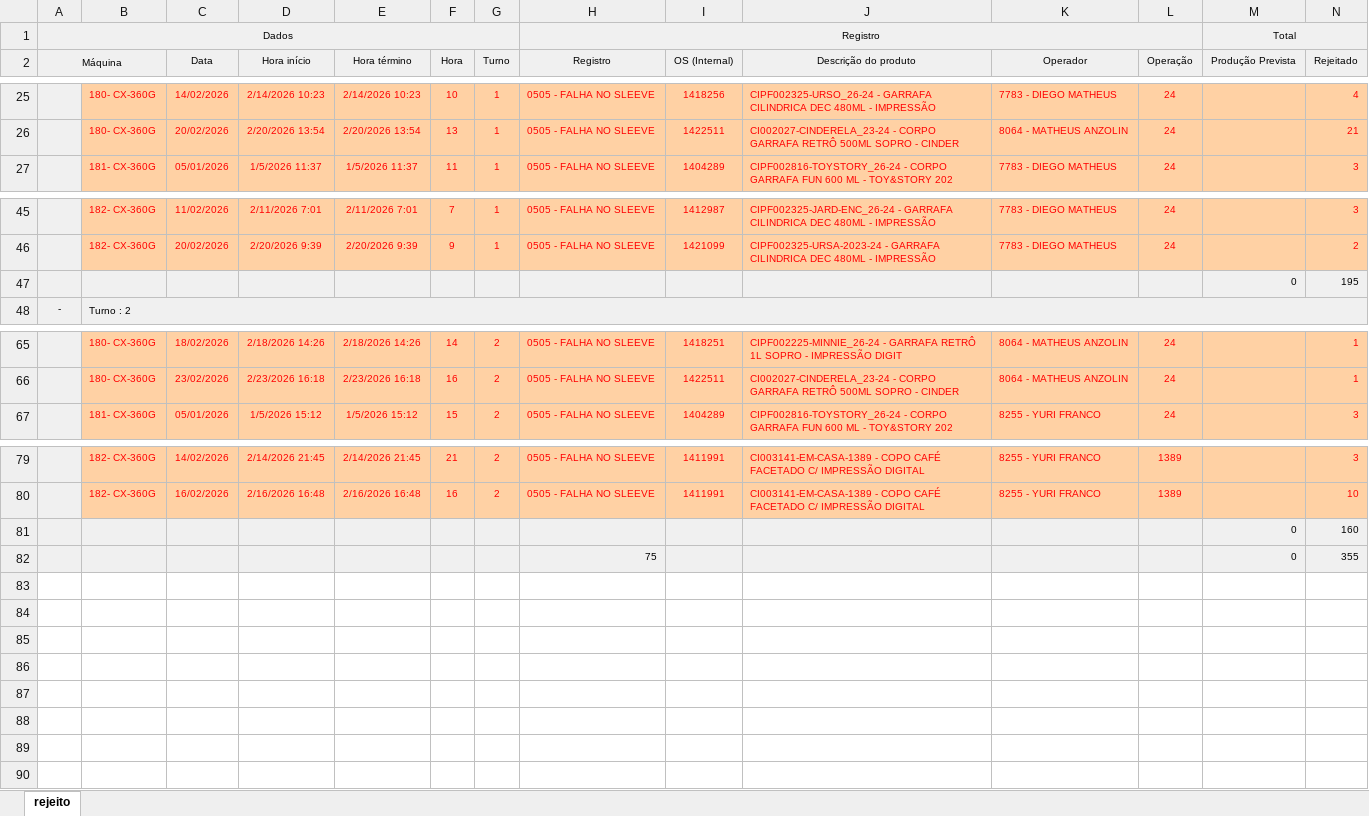
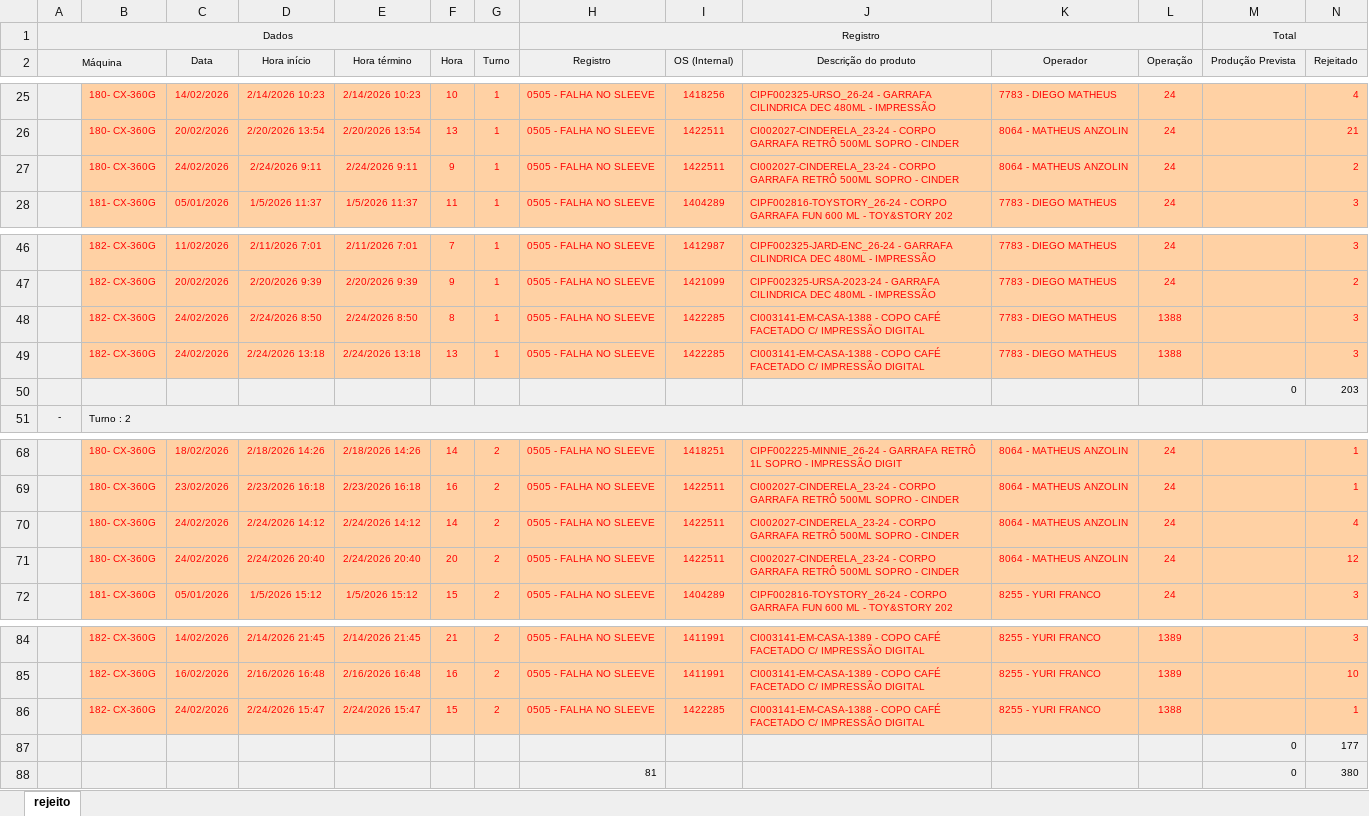
Before and after one commit to bacchirenan/PlasPrint2.0, an Excel workbook: rejeito.xlsx, sheet rejeito, drawn as a sheet; only a part is shown, gaps mark what is left out; values as stored, in another font and other column widths than the file's, no borders; removed rows and columns are numbered as before the commit, all else as after; rows hold the shown columns only; the diff names each change by its address in the sheet, - before the commit and + after, or states it on an @@ line.

```diff
--- a/rejeito.xlsx (sheet rejeito)
+++ b/rejeito.xlsx (sheet rejeito)
+row 27:  | 180- CX-360G | 24/02/2026 | 2/24/2026 9:11 | 2/24/2026 9:11 | 9 | 1 | 0505 - FALHA NO SLEEVE | 1422511 | CI002027-CINDERELA_23-24 - CORPO GARRAFA RETRÔ 500ML SOPRO - CINDER | 8064 - MATHEUS ANZOLIN | 24 |  | 2
-row 47:  |  |  |  |  |  |  |  |  |  |  |  | 0 | 195
+row 48:  | 182- CX-360G | 24/02/2026 | 2/24/2026 8:50 | 2/24/2026 8:50 | 8 | 1 | 0505 - FALHA NO SLEEVE | 1422285 | CI003141-EM-CASA-1388 - COPO CAFÉ FACETADO C/ IMPRESSÃO DIGITAL | 7783 - DIEGO MATHEUS | 1388 |  | 3
+row 49:  | 182- CX-360G | 24/02/2026 | 2/24/2026 13:18 | 2/24/2026 13:18 | 13 | 1 | 0505 - FALHA NO SLEEVE | 1422285 | CI003141-EM-CASA-1388 - COPO CAFÉ FACETADO C/ IMPRESSÃO DIGITAL | 7783 - DIEGO MATHEUS | 1388 |  | 3
+row 50:  |  |  |  |  |  |  |  |  |  |  |  | 0 | 203
+row 70:  | 180- CX-360G | 24/02/2026 | 2/24/2026 14:12 | 2/24/2026 14:12 | 14 | 2 | 0505 - FALHA NO SLEEVE | 1422511 | CI002027-CINDERELA_23-24 - CORPO GARRAFA RETRÔ 500ML SOPRO - CINDER | 8064 - MATHEUS ANZOLIN | 24 |  | 4
+row 71:  | 180- CX-360G | 24/02/2026 | 2/24/2026 20:40 | 2/24/2026 20:40 | 20 | 2 | 0505 - FALHA NO SLEEVE | 1422511 | CI002027-CINDERELA_23-24 - CORPO GARRAFA RETRÔ 500ML SOPRO - CINDER | 8064 - MATHEUS ANZOLIN | 24 |  | 12
-row 81:  |  |  |  |  |  |  |  |  |  |  |  | 0 | 160
-row 82:  |  |  |  |  |  |  | 75 |  |  |  |  | 0 | 355
+row 86:  | 182- CX-360G | 24/02/2026 | 2/24/2026 15:47 | 2/24/2026 15:47 | 15 | 2 | 0505 - FALHA NO SLEEVE | 1422285 | CI003141-EM-CASA-1388 - COPO CAFÉ FACETADO C/ IMPRESSÃO DIGITAL | 8255 - YURI FRANCO | 1388 |  | 1
+row 87:  |  |  |  |  |  |  |  |  |  |  |  | 0 | 177
+row 88:  |  |  |  |  |  |  | 81 |  |  |  |  | 0 | 380
```
Also changed, not shown: oee teep.xlsx, 2 other files.
